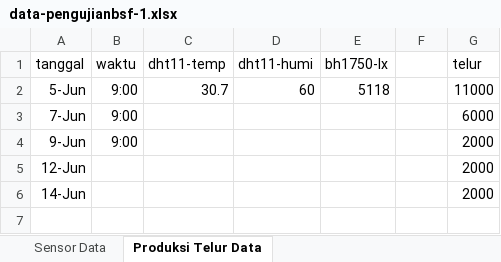
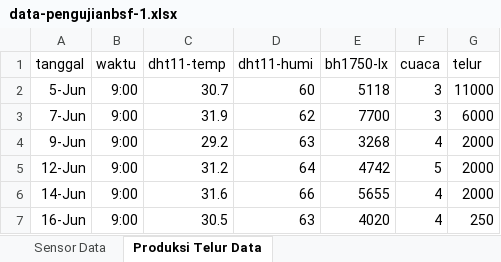
Before and after one commit to setiyadi-ben/Project-Tugas-Akhir, an Excel workbook: tugas_akhir/dokumenTA/data-pengujianbsf-1.xlsx, sheet Produksi Telur Data, drawn as a sheet; values as stored, in another font and other column widths than the file's, no borders; charts and pictures not drawn; the diff names each change by its address in the sheet, - before the commit and + after, or states it on an @@ line.

```diff
--- a/tugas_akhir/dokumenTA/data-pengujianbsf-1.xlsx (sheet Produksi Telur Data)
+++ b/tugas_akhir/dokumenTA/data-pengujianbsf-1.xlsx (sheet Produksi Telur Data)
-F1: (empty)
+F1: cuaca
-F2:F3 (cuaca): (empty)
+F2:F3 (cuaca): 3
-C3 (dht11-temp): (empty)
+C3 (dht11-temp): 31.9
-D3 (dht11-humi): (empty)
+D3 (dht11-humi): 62
-E3 (bh1750-lx): (empty)
+E3 (bh1750-lx): 7700
-C4 (dht11-temp): (empty)
+C4 (dht11-temp): 29.2
-D4 (dht11-humi): (empty)
+D4 (dht11-humi): 63
-E4 (bh1750-lx): (empty)
+E4 (bh1750-lx): 3268
-F4 (cuaca): (empty)
+F4 (cuaca): 4
-B5:B6 (waktu): (empty)
+B5:B6 (waktu): 9:00
-C5 (dht11-temp): (empty)
+C5 (dht11-temp): 31.2
-D5 (dht11-humi): (empty)
+D5 (dht11-humi): 64
-E5 (bh1750-lx): (empty)
+E5 (bh1750-lx): 4742
-F5 (cuaca): (empty)
+F5 (cuaca): 5
-C6 (dht11-temp): (empty)
+C6 (dht11-temp): 31.6
-D6 (dht11-humi): (empty)
+D6 (dht11-humi): 66
-E6 (bh1750-lx): (empty)
+E6 (bh1750-lx): 5655
-F6 (cuaca): (empty)
+F6 (cuaca): 4
+row 7: 16-Jun | 9:00 | 30.5 | 63 | 4020 | 4 | 250
```
Also changed, not shown: sheet Sensor Data, charts or pictures, 3 other files.
